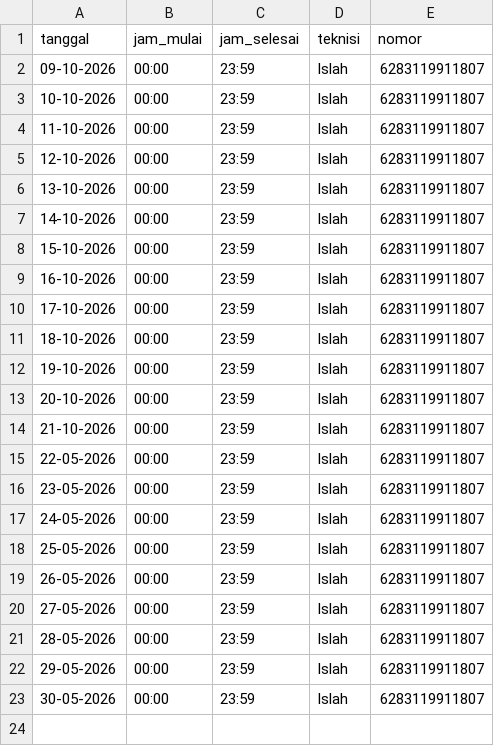
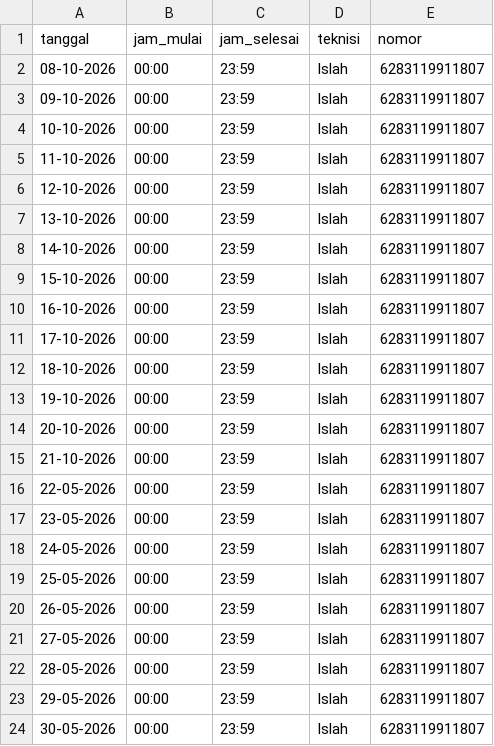
Before and after one commit to islahulanwar/SPKLU_NDNTB, a CSV file: jadwal.csv, drawn as a sheet.

Commit message:
Update jadwal.csv

```diff
--- a/jadwal.csv
+++ b/jadwal.csv
@@ -1,2 +1,3 @@
 tanggal,jam_mulai,jam_selesai,teknisi,nomor
+08-10-2026,00:00,23:59,Islah,6283119911807
 09-10-2026,00:00,23:59,Islah,6283119911807
```
